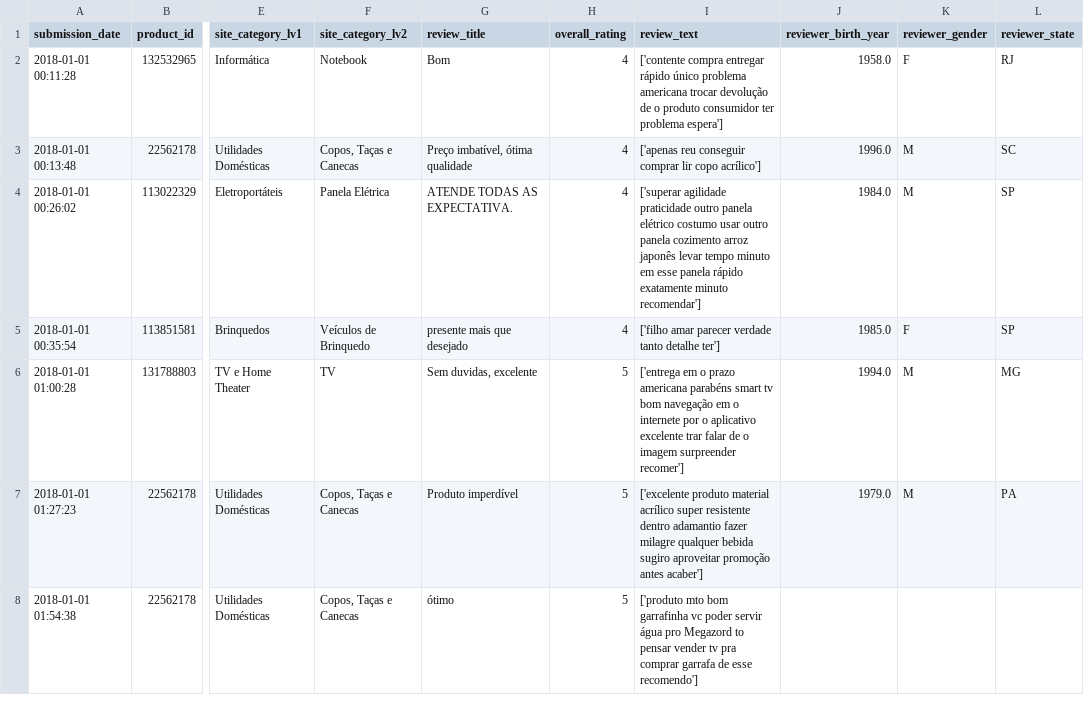
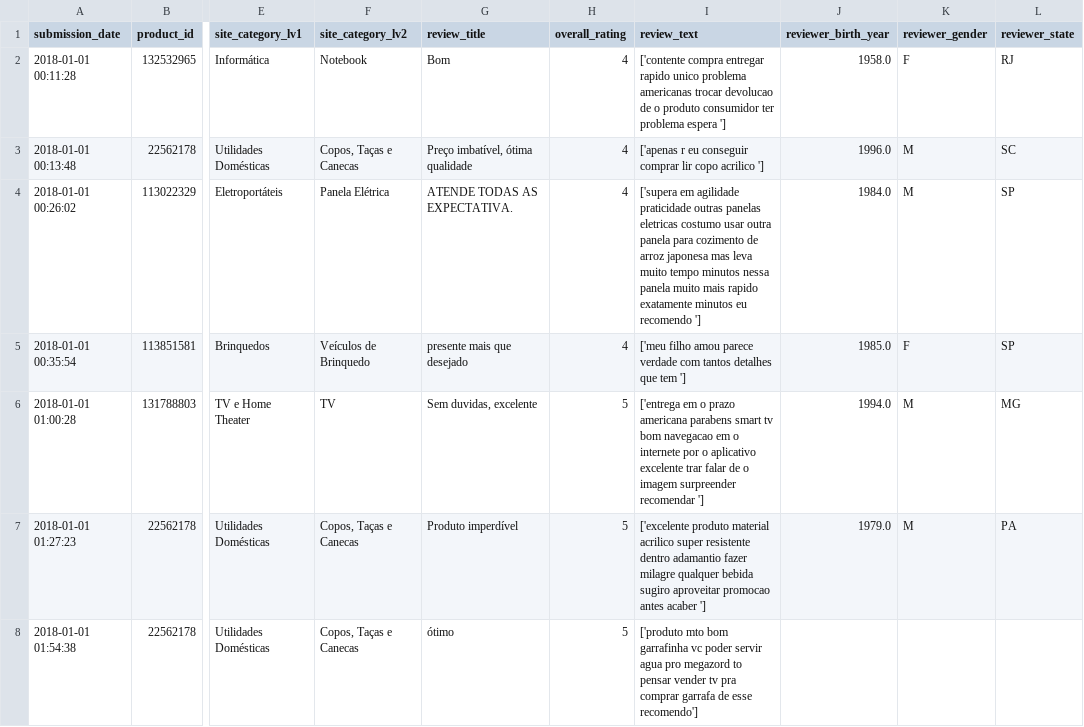
Before and after one commit to atomofatec/BACK-DOMROCK, a CSV file: data/chat_data_processado.csv, drawn as a sheet; only a part is shown, gaps mark what is left out; the diff covers the shown part only; the diff names each change by its address in the sheet, - before the commit and + after, or states it on an @@ line.

```diff
--- a/data/chat_data_processado.csv
+++ b/data/chat_data_processado.csv
-I2 (review_text): …compra entregar rápido único problema americana trocar devolução de o produto consumidor ter problema espera']
+I2 (review_text): …compra entregar rapido unico problema americanas trocar devolucao de o produto consumidor ter problema espera ']
-I3 (review_text): ['apenas reu conseguir comprar lir copo acrílico']
+I3 (review_text): ['apenas r eu conseguir comprar lir copo acrilico ']
-I4 (review_text): ['superar agilidade praticidade outro panela elétrico costumo usar outro panela cozimento arroz japonês levar tempo minuto em esse panela rápido exatamente minuto recomendar']
+I4 (review_text): ['supera em agilidade praticidade outras panelas eletricas costumo usar outra panela para cozimento de arroz japonesa mas leva muito tempo minutos nessa panela muito mais rapido exatamente minutos eu recomendo ']
-I5 (review_text): ['filho amar parecer verdade tanto detalhe ter']
+I5 (review_text): ['meu filho amou parece verdade com tantos detalhes que tem ']
-I6 (review_text): …prazo americana parabéns smart tv bom navegação em o internete por o aplicativo excelente trar falar de o imagem surpreender recomer']
+I6 (review_text): …prazo americana parabens smart tv bom navegacao em o internete por o aplicativo excelente trar falar de o imagem surpreender recomendar ']
-I7 (review_text): …produto material acrílico super resistente dentro adamantio fazer milagre qualquer bebida sugiro aproveitar promoção antes acaber']
+I7 (review_text): …produto material acrilico super resistente dentro adamantio fazer milagre qualquer bebida sugiro aproveitar promocao antes acaber ']
-I8 (review_text): …poder servir água pro Megazord to pensar…
+I8 (review_text): …poder servir agua pro megazord to pensar…
```
Also changed, not shown: 104 edited cells elsewhere in this file, 1 other file.
